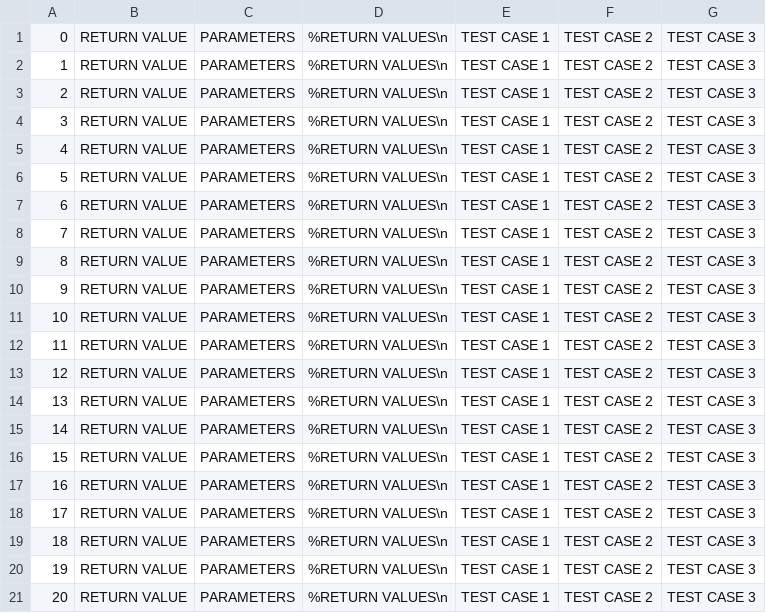
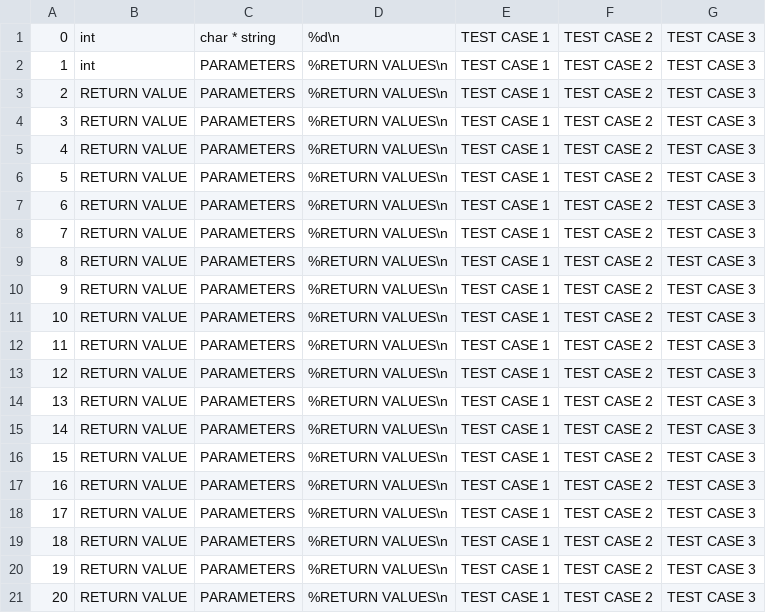
Before and after one commit to GuessHuIAm/bleatcode, a CSV file: the_extra_info.csv, drawn as a sheet.

Commit message:
Update the_extra_info.csv

```diff
--- a/the_extra_info.csv
+++ b/the_extra_info.csv
@@ -1,3 +1,3 @@
-0;RETURN VALUE;PARAMETERS;%RETURN VALUES\n;TEST CASE 1;TEST CASE 2;TEST CASE 3
-1;RETURN VALUE;PARAMETERS;%RETURN VALUES\n;TEST CASE 1;TEST CASE 2;TEST CASE 3
+0;int;char * string;%d\n;TEST CASE 1;TEST CASE 2;TEST CASE 3
+1;int;PARAMETERS;%RETURN VALUES\n;TEST CASE 1;TEST CASE 2;TEST CASE 3
 2;RETURN VALUE;PARAMETERS;%RETURN VALUES\n;TEST CASE 1;TEST CASE 2;TEST CASE 3
```
